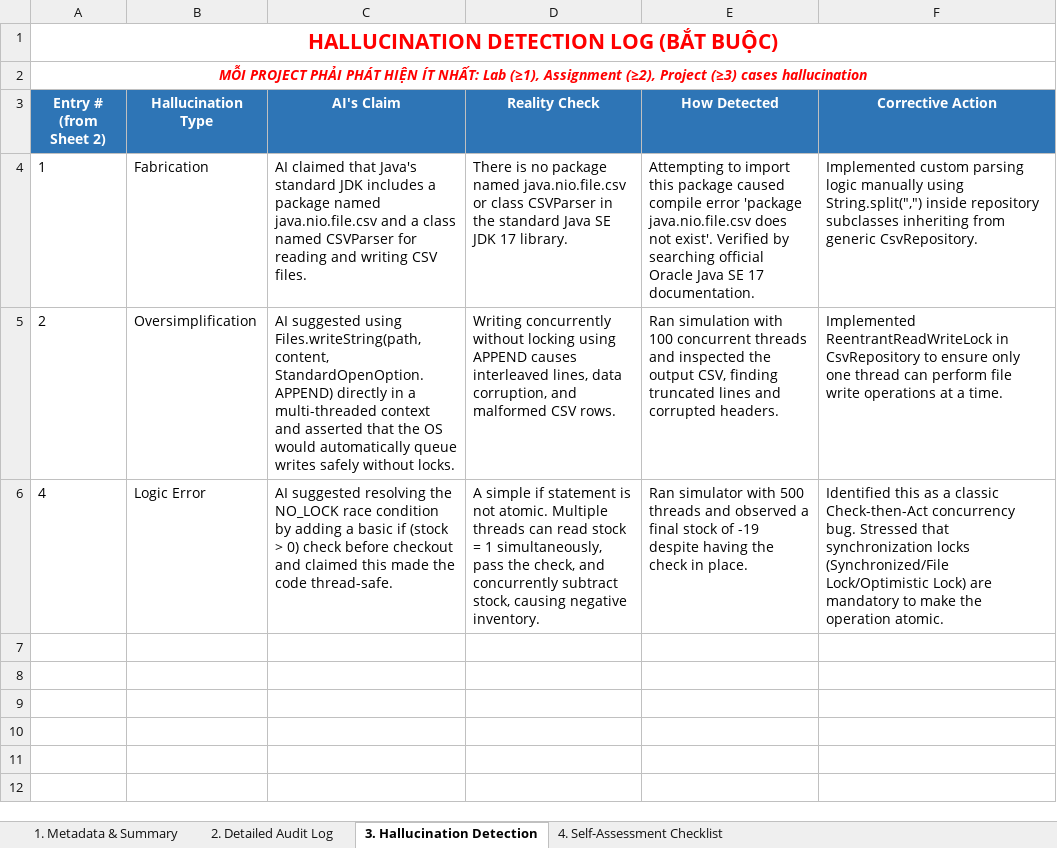
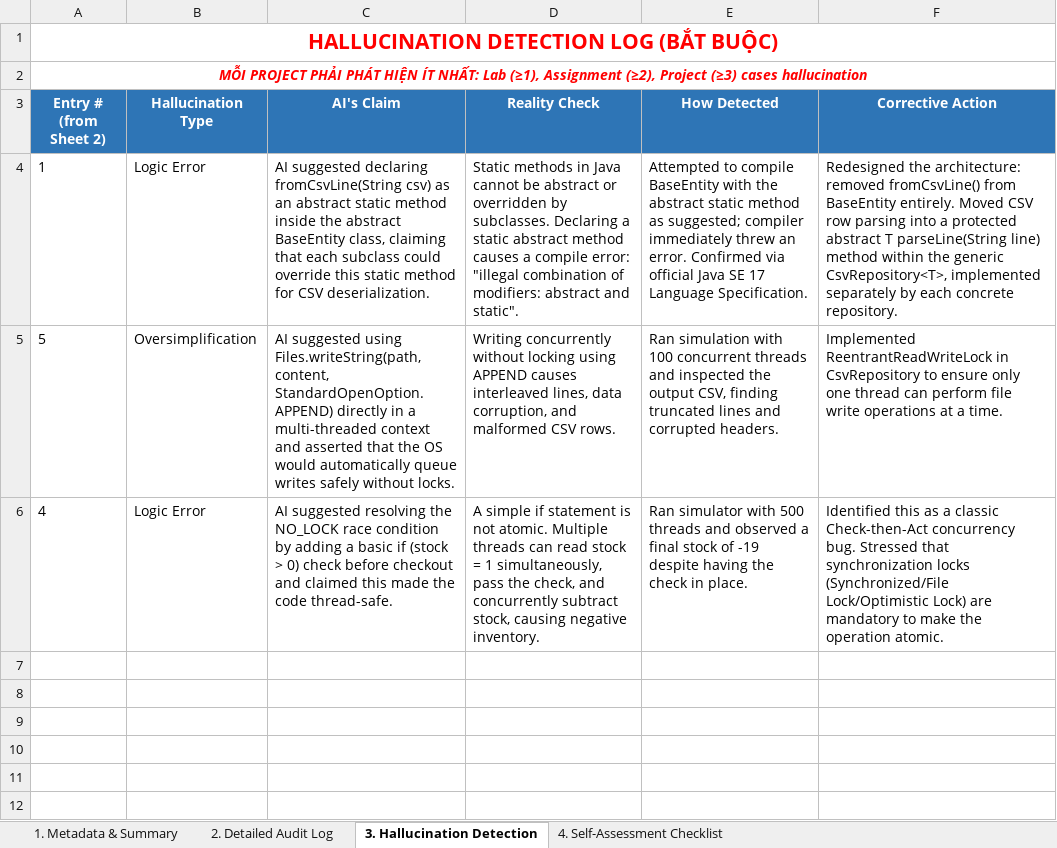
Before and after one commit to nguyendinhtien824-super/Group-2, an Excel workbook: ai_logs/Hung_ai_AuditLog.xlsx, sheet 3. Hallucination Detection, drawn as a sheet; only a part is shown; values as stored, in another font and other column widths than the file's, no borders; the diff names each change by its address in the sheet, - before the commit and + after, or states it on an @@ line.

```diff
--- a/ai_logs/Hung_ai_AuditLog.xlsx (sheet 3. Hallucination Detection)
+++ b/ai_logs/Hung_ai_AuditLog.xlsx (sheet 3. Hallucination Detection)
-B4 (Hallucination Type): Fabrication
+B4 (Hallucination Type): Logic Error
-C4 (AI's Claim): AI claimed that Java's standard JDK includes a package named java.nio.file.csv and a class named CSVParser for reading and writing CSV files.
+C4 (AI's Claim): AI suggested declaring fromCsvLine(String csv) as an abstract static method inside the abstract BaseEntity class, claiming that each subclass could override this static method for CSV deserialization.
-D4 (Reality Check): There is no package named java.nio.file.csv or class CSVParser in the standard Java SE JDK 17 library.
+D4 (Reality Check): Static methods in Java cannot be abstract or overridden by subclasses. Declaring a static abstract method causes a compile error: "illegal combination of modifiers: abstract and static".
-E4 (How Detected): Attempting to import this package caused compile error 'package java.nio.file.csv does not exist'. Verified by searching official Oracle Java SE 17 documentation.
+E4 (How Detected): Attempted to compile BaseEntity with the abstract static method as suggested; compiler immediately threw an error. Confirmed via official Java SE 17 Language Specification.
-F4 (Corrective Action): Implemented custom parsing logic manually using String.split(",") inside repository subclasses inheriting from generic CsvRepository.
+F4 (Corrective Action): Redesigned the architecture: removed fromCsvLine() from BaseEntity entirely. Moved CSV row parsing into a protected abstract T parseLine(String line) method within the generic CsvRepository<T>, implemented separately by each concrete repository.
-A5 (Entry # (from Sheet 2)): 2
+A5 (Entry # (from Sheet 2)): 5
```
Also changed, not shown: sheet 4. Self-Assessment Checklist, sheet 2. Detailed Audit Log, sheet 1. Metadata & Summary.
